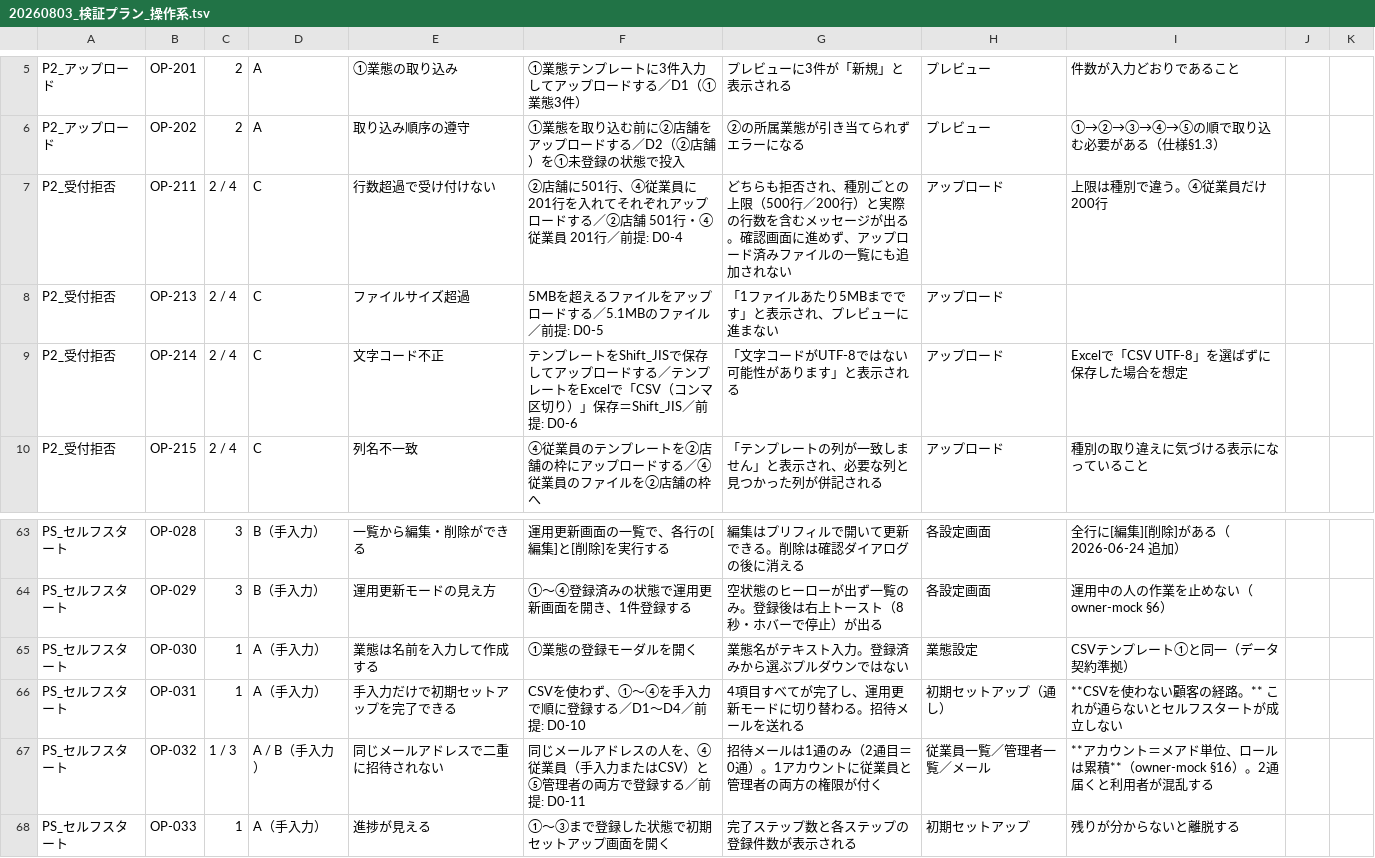
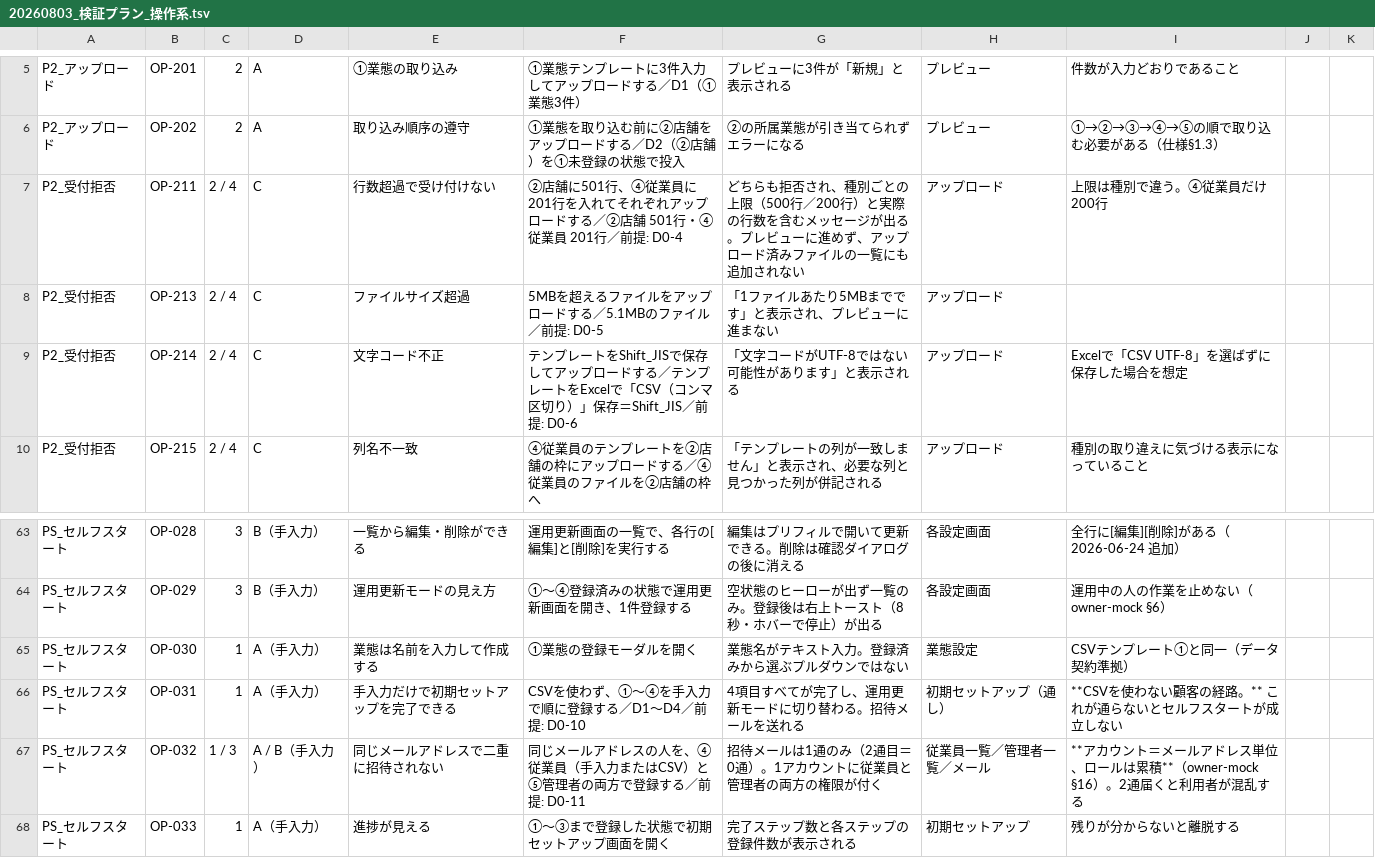
Before and after one commit to suguru789987/rakmy-timerecord-import-spec, a TSV file: 20260803_検証プラン_操作系.tsv, drawn as a sheet; only a part is shown, gaps mark what is left out.

```diff
--- a/20260803_検証プラン_操作系.tsv
+++ b/20260803_検証プラン_操作系.tsv
@@ -6,3 +6,3 @@ P2_アップロード	OP-201	2	A	①業態の取り込み	①業態テンプレ
 P2_アップロード	OP-202	2	A	取り込み順序の遵守	①業態を取り込む前に②店舗をアップロードする／D2（②店舗）を①未登録の状態で投入	②の所属業態が引き当てられずエラーになる	プレビュー	①→②→③→④→⑤の順で取り込む必要がある（仕様§1.3）		
-P2_受付拒否	OP-211	2 / 4	C	行数超過で受け付けない	②店舗に501行、④従業員に201行を入れてそれぞれアップロードする／②店舗 501行・④従業員 201行／前提: D0-4	どちらも拒否され、種別ごとの上限（500行／200行）と実際の行数を含むメッセージが出る。確認画面に進めず、アップロード済みファイルの一覧にも追加されない	アップロード	上限は種別で違う。④従業員だけ200行		
+P2_受付拒否	OP-211	2 / 4	C	行数超過で受け付けない	②店舗に501行、④従業員に201行を入れてそれぞれアップロードする／②店舗 501行・④従業員 201行／前提: D0-4	どちらも拒否され、種別ごとの上限（500行／200行）と実際の行数を含むメッセージが出る。プレビューに進めず、アップロード済みファイルの一覧にも追加されない	アップロード	上限は種別で違う。④従業員だけ200行		
 P2_受付拒否	OP-213	2 / 4	C	ファイルサイズ超過	5MBを超えるファイルをアップロードする／5.1MBのファイル／前提: D0-5	「1ファイルあたり5MBまでです」と表示され、プレビューに進まない	アップロード			
@@ -66,3 +66,3 @@ PS_セルフスタート	OP-030	1	A（手入力）	業態は名前を入力し
 PS_セルフスタート	OP-031	1	A（手入力）	手入力だけで初期セットアップを完了できる	CSVを使わず、①〜④を手入力で順に登録する／D1〜D4／前提: D0-10	4項目すべてが完了し、運用更新モードに切り替わる。招待メールを送れる	初期セットアップ（通し）	**CSVを使わない顧客の経路。** これが通らないとセルフスタートが成立しない		
-PS_セルフスタート	OP-032	1 / 3	A / B（手入力）	同じメールアドレスで二重に招待されない	同じメールアドレスの人を、④従業員（手入力またはCSV）と⑤管理者の両方で登録する／前提: D0-11	招待メールは1通のみ（2通目＝0通）。1アカウントに従業員と管理者の両方の権限が付く	従業員一覧／管理者一覧／メール	**アカウント＝メアド単位、ロールは累積**（owner-mock §16）。2通届くと利用者が混乱する		
+PS_セルフスタート	OP-032	1 / 3	A / B（手入力）	同じメールアドレスで二重に招待されない	同じメールアドレスの人を、④従業員（手入力またはCSV）と⑤管理者の両方で登録する／前提: D0-11	招待メールは1通のみ（2通目＝0通）。1アカウントに従業員と管理者の両方の権限が付く	従業員一覧／管理者一覧／メール	**アカウント＝メールアドレス単位、ロールは累積**（owner-mock §16）。2通届くと利用者が混乱する		
 PS_セルフスタート	OP-033	1	A（手入力）	進捗が見える	①〜③まで登録した状態で初期セットアップ画面を開く	完了ステップ数と各ステップの登録件数が表示される	初期セットアップ	残りが分からないと離脱する		
```
Also changed, not shown: 20260804_受け入れ条件_定義表.tsv, 20260804_受け入れ条件_確認表.tsv, 1 other file.
